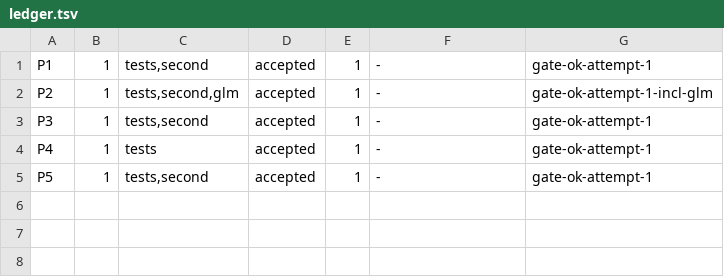
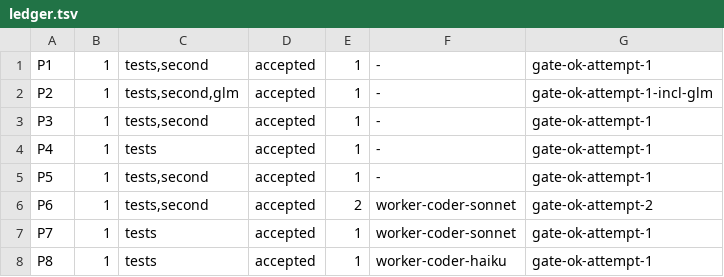
Before and after one commit to dgallion1/simpleBudget, a TSV file: .swarm/ledger.tsv, drawn as a sheet.

```diff
--- a/.swarm/ledger.tsv
+++ b/.swarm/ledger.tsv
@@ -5 +5,4 @@ P4	1	tests	accepted	1	-	gate-ok-attempt-1
 P5	1	tests,second	accepted	1	-	gate-ok-attempt-1
+P6	1	tests,second	accepted	2	worker-coder-sonnet	gate-ok-attempt-2
+P7	1	tests	accepted	1	worker-coder-sonnet	gate-ok-attempt-1
+P8	1	tests	accepted	1	worker-coder-haiku	gate-ok-attempt-1
```
Also changed, not shown: 12 other files.
